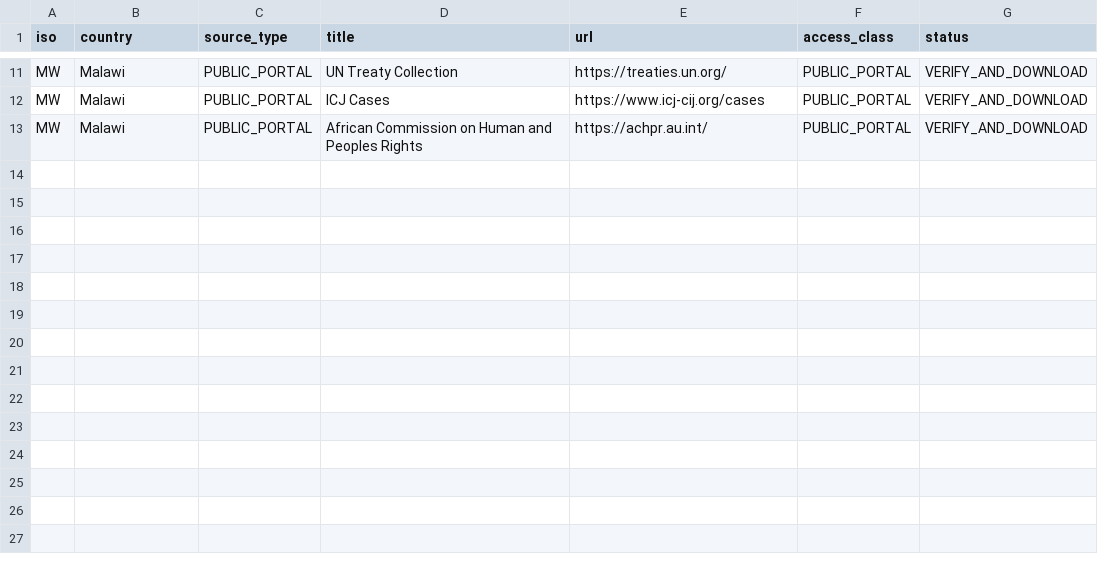
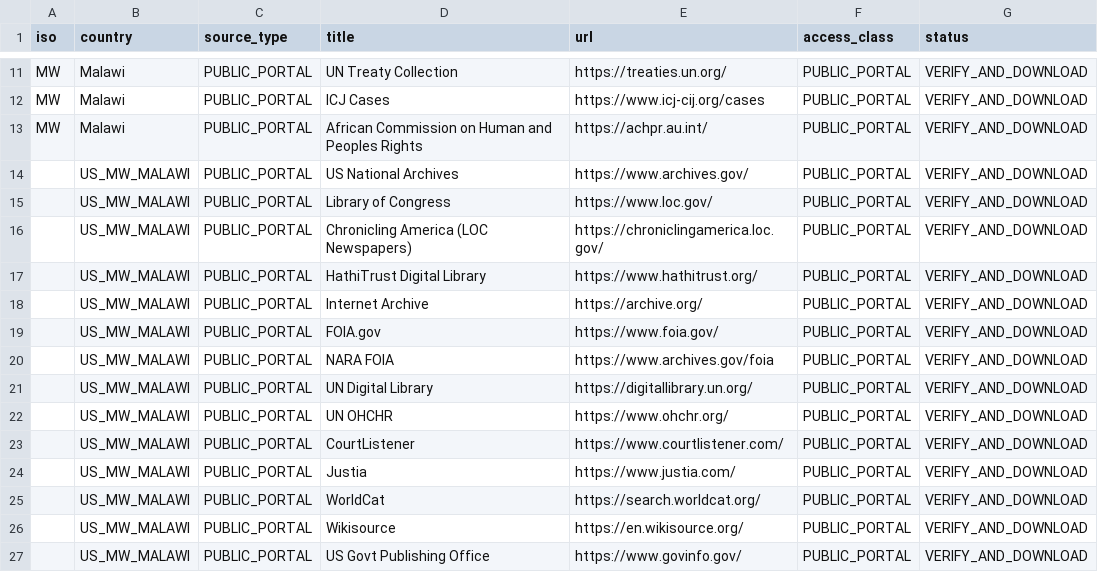
Before and after one commit to GlobalRestitutionAlliance/africa-us-mw-malawi-master-litigation, a CSV file: 03_Evidentiary_Exhibits/PRIMARY_PUBLIC_SOURCES.csv, drawn as a sheet; only a part is shown, gaps mark what is left out.

Commit message:
Expand primary public source registries (Batch 2)

```diff
--- a/03_Evidentiary_Exhibits/PRIMARY_PUBLIC_SOURCES.csv
+++ b/03_Evidentiary_Exhibits/PRIMARY_PUBLIC_SOURCES.csv
@@ -13 +13,15 @@ MW,Malawi,PUBLIC_PORTAL,ICJ Cases,https://www.icj-cij.org/cases,PUBLIC_PORTAL,VE
 MW,Malawi,PUBLIC_PORTAL,African Commission on Human and Peoples Rights,https://achpr.au.int/,PUBLIC_PORTAL,VERIFY_AND_DOWNLOAD
+,US_MW_MALAWI,PUBLIC_PORTAL,US National Archives,https://www.archives.gov/,PUBLIC_PORTAL,VERIFY_AND_DOWNLOAD
+,US_MW_MALAWI,PUBLIC_PORTAL,Library of Congress,https://www.loc.gov/,PUBLIC_PORTAL,VERIFY_AND_DOWNLOAD
+,US_MW_MALAWI,PUBLIC_PORTAL,Chronicling America (LOC Newspapers),https://chroniclingamerica.loc.gov/,PUBLIC_PORTAL,VERIFY_AND_DOWNLOAD
+,US_MW_MALAWI,PUBLIC_PORTAL,HathiTrust Digital Library,https://www.hathitrust.org/,PUBLIC_PORTAL,VERIFY_AND_DOWNLOAD
+,US_MW_MALAWI,PUBLIC_PORTAL,Internet Archive,https://archive.org/,PUBLIC_PORTAL,VERIFY_AND_DOWNLOAD
+,US_MW_MALAWI,PUBLIC_PORTAL,FOIA.gov,https://www.foia.gov/,PUBLIC_PORTAL,VERIFY_AND_DOWNLOAD
+,US_MW_MALAWI,PUBLIC_PORTAL,NARA FOIA,https://www.archives.gov/foia,PUBLIC_PORTAL,VERIFY_AND_DOWNLOAD
+,US_MW_MALAWI,PUBLIC_PORTAL,UN Digital Library,https://digitallibrary.un.org/,PUBLIC_PORTAL,VERIFY_AND_DOWNLOAD
+,US_MW_MALAWI,PUBLIC_PORTAL,UN OHCHR,https://www.ohchr.org/,PUBLIC_PORTAL,VERIFY_AND_DOWNLOAD
+,US_MW_MALAWI,PUBLIC_PORTAL,CourtListener,https://www.courtlistener.com/,PUBLIC_PORTAL,VERIFY_AND_DOWNLOAD
+,US_MW_MALAWI,PUBLIC_PORTAL,Justia,https://www.justia.com/,PUBLIC_PORTAL,VERIFY_AND_DOWNLOAD
+,US_MW_MALAWI,PUBLIC_PORTAL,WorldCat,https://search.worldcat.org/,PUBLIC_PORTAL,VERIFY_AND_DOWNLOAD
+,US_MW_MALAWI,PUBLIC_PORTAL,Wikisource,https://en.wikisource.org/,PUBLIC_PORTAL,VERIFY_AND_DOWNLOAD
+,US_MW_MALAWI,PUBLIC_PORTAL,US Govt Publishing Office,https://www.govinfo.gov/,PUBLIC_PORTAL,VERIFY_AND_DOWNLOAD
```
Also changed, not shown: 2 other files.
